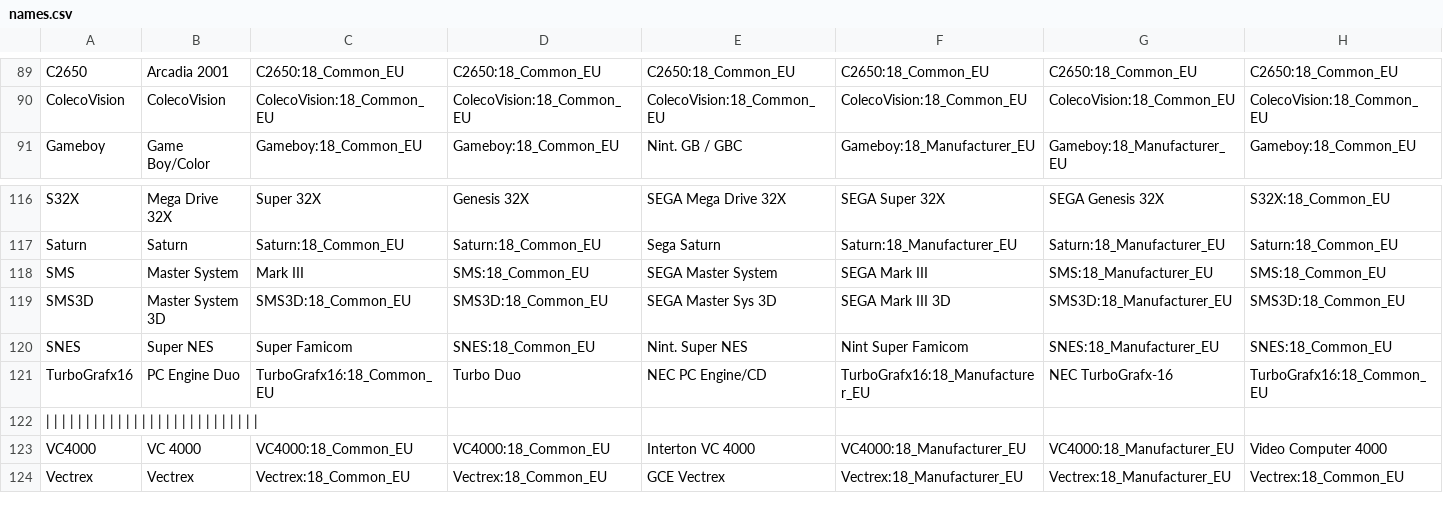
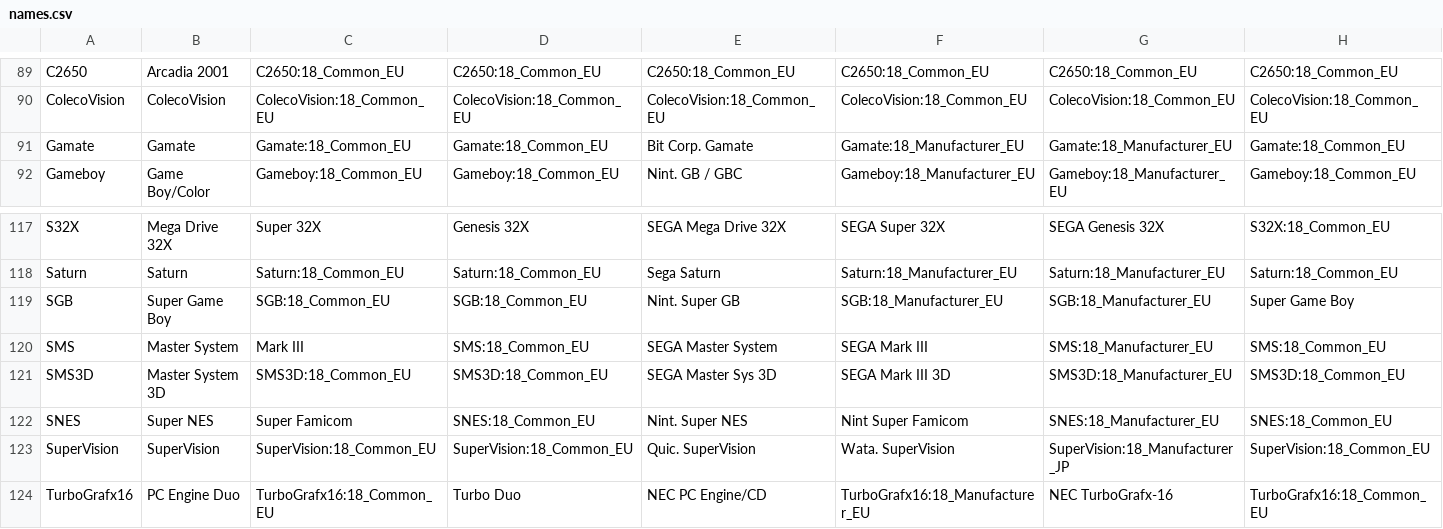
Before and after one commit to ThreepwoodLeBrush/Names_MiSTer, a CSV file: names.csv, drawn as a sheet; only a part is shown, gaps mark what is left out; the shorter side is filled out with more unchanged rows; rows hold the shown columns only; the diff names each change by its address in the sheet, - before the commit and + after, or states it on an @@ line.

Commit message:
Added SGB, SuperVision and Gamate
- Added SGB and Gamate (thanks to MorkMikael for pointing them out).
- Added SuperVision

```diff
--- a/names.csv
+++ b/names.csv
+row 91: Gamate | Gamate | Gamate:18_Common_EU | Gamate:18_Common_EU | Bit Corp. Gamate | Gamate:18_Manufacturer_EU | Gamate:18_Manufacturer_EU | Gamate:18_Common_EU
+row 119: SGB | Super Game Boy | SGB:18_Common_EU | SGB:18_Common_EU | Nint. Super GB | SGB:18_Manufacturer_EU | SGB:18_Manufacturer_EU | Super Game Boy
+row 123: SuperVision | SuperVision | SuperVision:18_Common_EU | SuperVision:18_Common_EU | Quic. SuperVision | Wata. SuperVision | SuperVision:18_Manufacturer_JP | SuperVision:18_Common_EU
```
